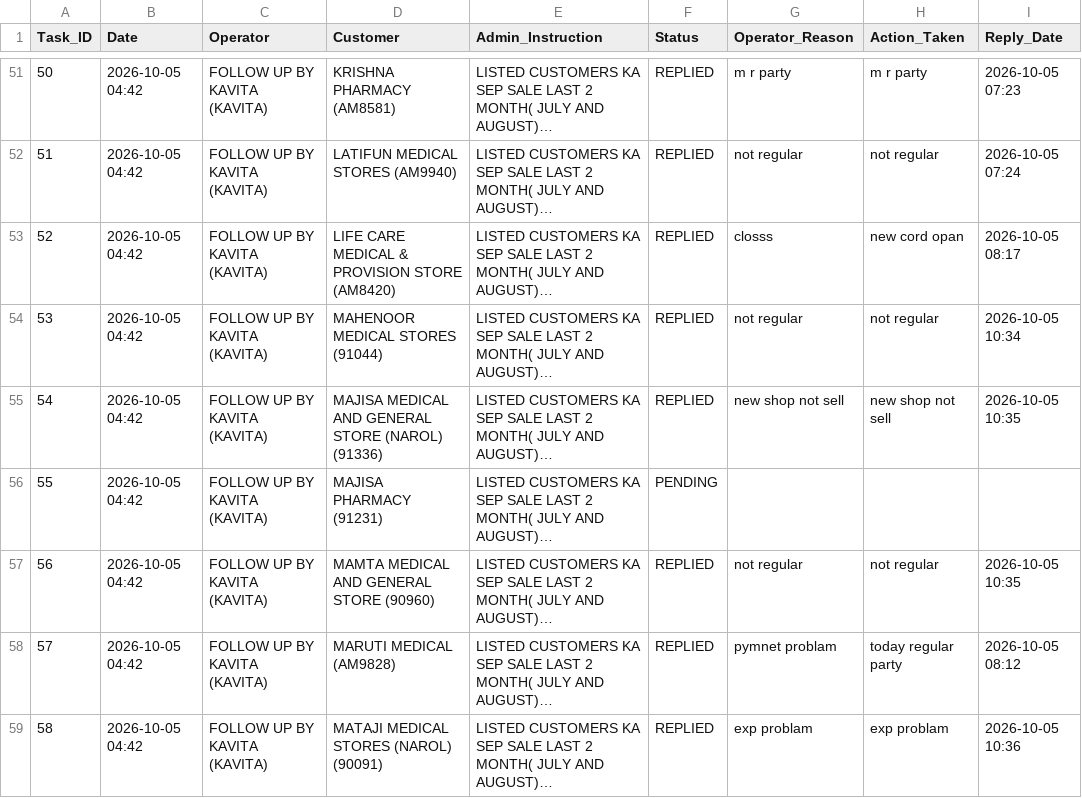
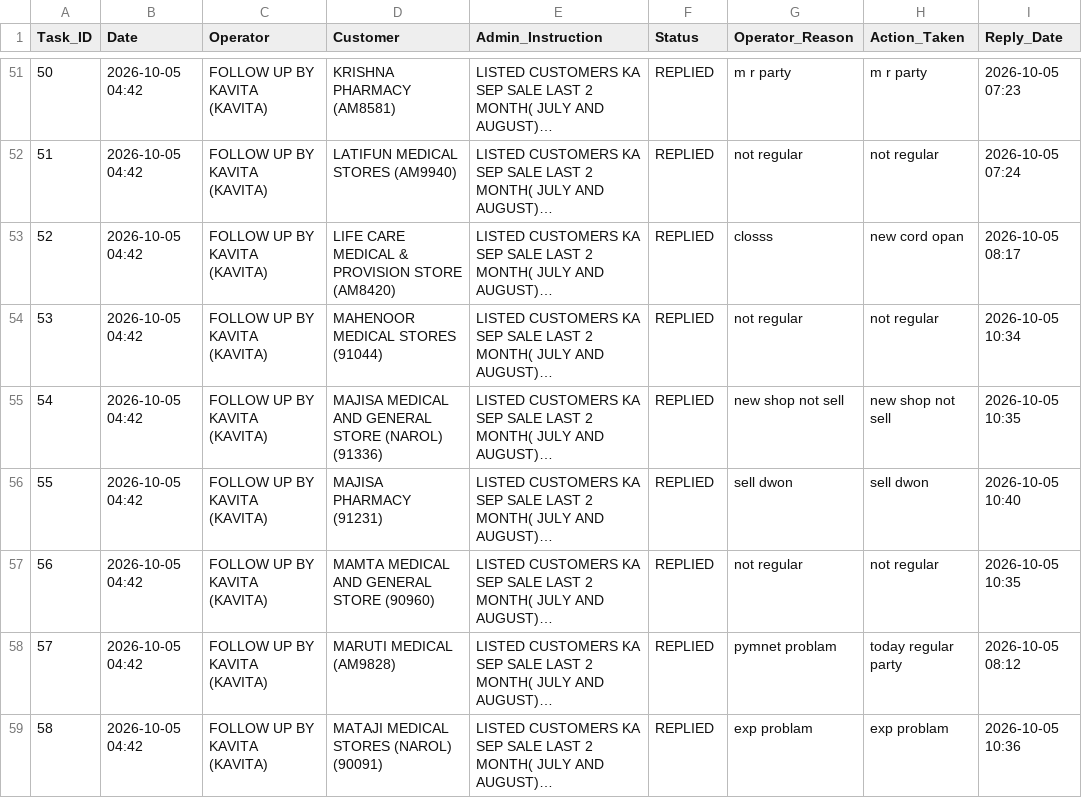
Before and after one commit to ravi26misra-a11y/sales-ai-app, a CSV file: task_actions.csv, drawn as a sheet; only a part is shown, gaps mark what is left out; long unchanged cells end in …; the diff names each change by its address in the sheet, - before the commit and + after, or states it on an @@ line.

Commit message:
Update task actions permanent sync

```diff
--- a/task_actions.csv
+++ b/task_actions.csv
-F56 (Status): PENDING
+F56 (Status): REPLIED
-G56 (Operator_Reason): (empty)
+G56 (Operator_Reason): sell dwon
-H56 (Action_Taken): (empty)
+H56 (Action_Taken): sell dwon
-I56 (Reply_Date): (empty)
+I56 (Reply_Date): 2026-10-05 10:40
```
